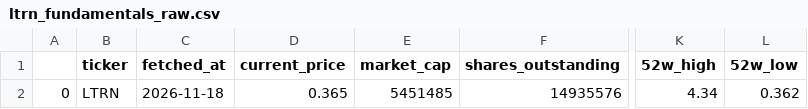
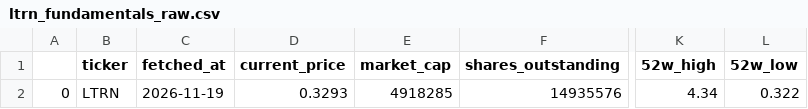
Before and after one commit to averma-ltrn/ltrn-stock-analyzer, a CSV file: data/raw/ltrn_fundamentals_raw.csv, drawn as a sheet; only a part is shown, gaps mark what is left out; the diff names each change by its address in the sheet, - before the commit and + after, or states it on an @@ line.

```diff
--- a/data/raw/ltrn_fundamentals_raw.csv
+++ b/data/raw/ltrn_fundamentals_raw.csv
-C2 (fetched_at): 2026-11-18
+C2 (fetched_at): 2026-11-19
-D2 (current_price): 0.365
+D2 (current_price): 0.3293
-E2 (market_cap): 5451485
+E2 (market_cap): 4918285
-L2 (52w_low): 0.362
+L2 (52w_low): 0.322
```
Also changed, not shown: data/processed/ltrn_indicators.csv, data/raw/ltrn_prices_raw.csv, 1 other file.
